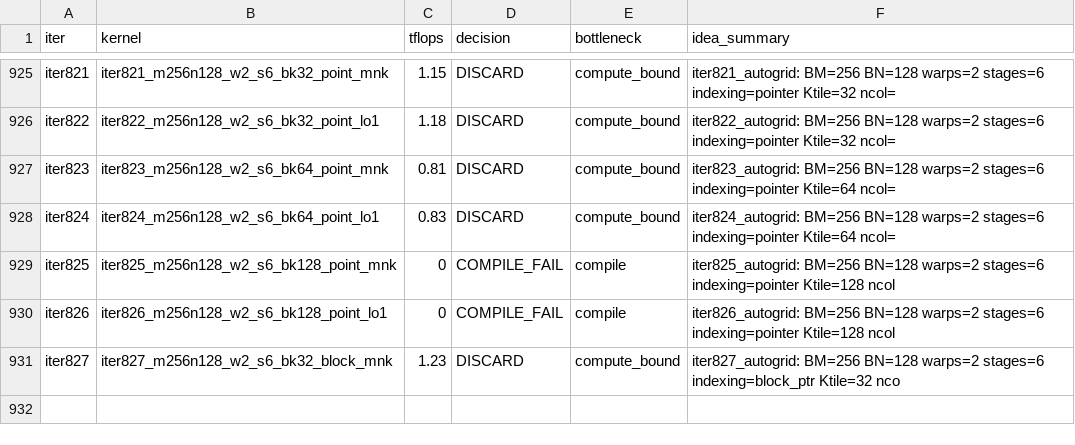
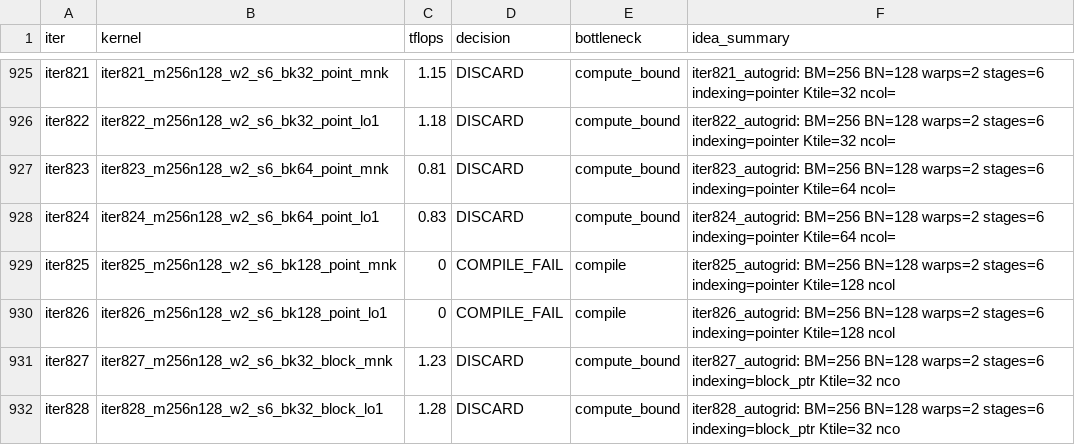
Before and after one commit to codes1gn/croqtile-tuner, a TSV file: tuning/sm90_NVIDIA_H800_PCIe/helion/logs/blockscale_gemm_e4m3fp16fp32_8192x8192x8192/opus-4/results.tsv, drawn as a sheet; only a part is shown, gaps mark what is left out.

```diff
--- a/tuning/sm90_NVIDIA_H800_PCIe/helion/logs/blockscale_gemm_e4m3fp16fp32_8192x8192x8192/opus-4/results.tsv
+++ b/tuning/sm90_NVIDIA_H800_PCIe/helion/logs/blockscale_gemm_e4m3fp16fp32_8192x8192x8192/opus-4/results.tsv
@@ -931 +931,2 @@ iter826	iter826_m256n128_w2_s6_bk128_point_lo1	0	COMPILE_FAIL	compile	iter826_au
 iter827	iter827_m256n128_w2_s6_bk32_block_mnk	1.23	DISCARD	compute_bound	iter827_autogrid: BM=256 BN=128 warps=2 stages=6 indexing=block_ptr Ktile=32 nco
+iter828	iter828_m256n128_w2_s6_bk32_block_lo1	1.28	DISCARD	compute_bound	iter828_autogrid: BM=256 BN=128 warps=2 stages=6 indexing=block_ptr Ktile=32 nco
```
Also changed, not shown: 3 other files.
